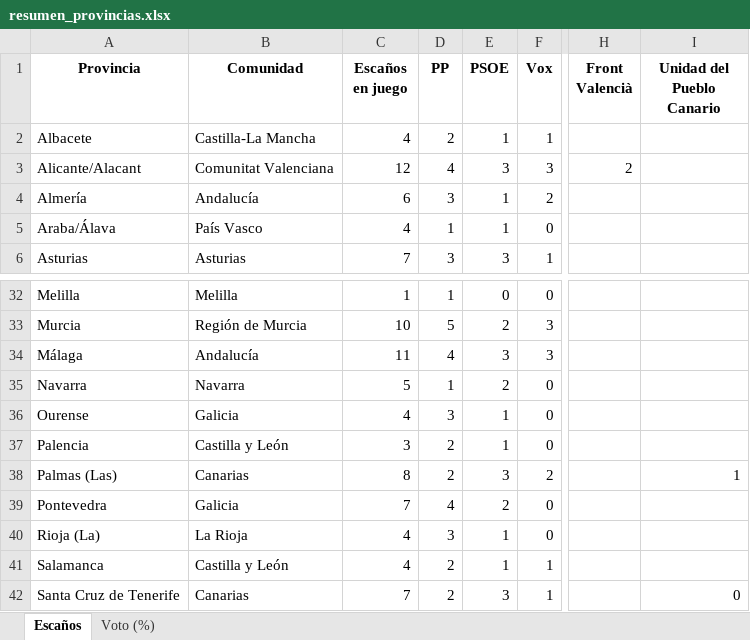
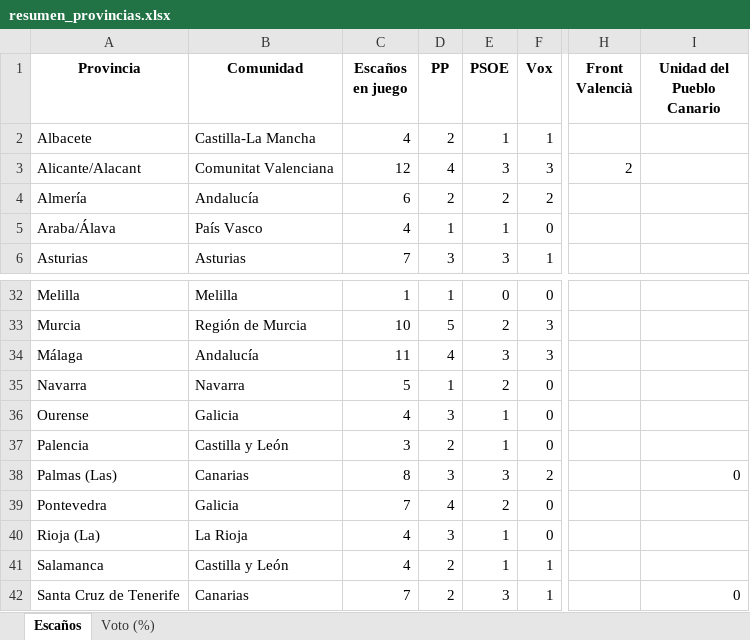
Before and after one commit to fermanpre/pondera, an Excel workbook: Web/sitio/resumen_provincias.xlsx, sheet Escaños, drawn as a sheet; only a part is shown, gaps mark what is left out; values as stored, in another font and other column widths than the file's, no borders; the diff names each change by its address in the sheet, - before the commit and + after, or states it on an @@ line.

```diff
--- a/Web/sitio/resumen_provincias.xlsx (sheet Escaños)
+++ b/Web/sitio/resumen_provincias.xlsx (sheet Escaños)
-D4 (PP): 3
+D4 (PP): 2
-E4 (PSOE): 1
+E4 (PSOE): 2
-D38 (PP): 2
+D38 (PP): 3
-I38 (Unidad del Pueblo Canario): 1
+I38 (Unidad del Pueblo Canario): 0
```
Also changed, not shown: sheet Voto (%), 20 other files.
